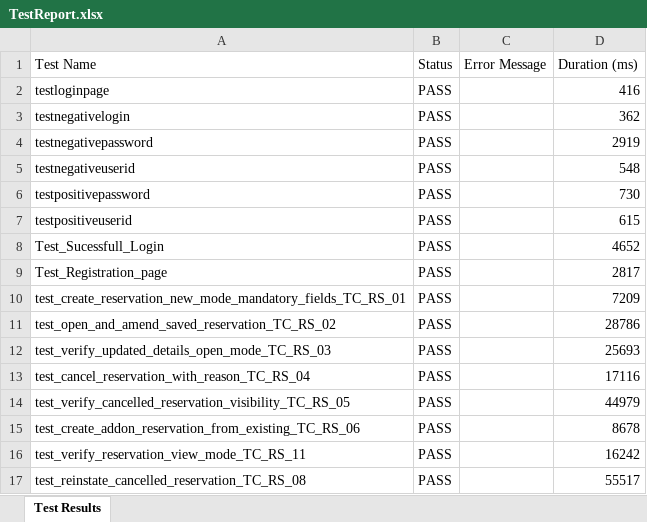
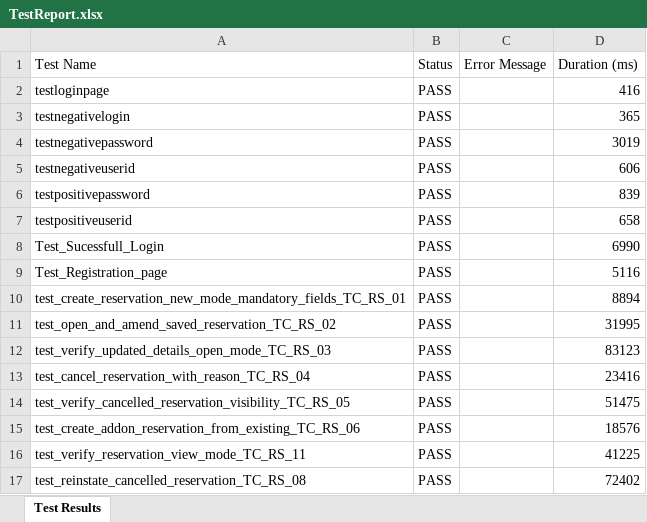
Before and after one commit to jeevarbsgo/wincloud, an Excel workbook: test-output/TestReport.xlsx, sheet Test Results, drawn as a sheet; only a part is shown; values as stored, in another font and other column widths than the file's, no borders; the diff covers the shown part only; the diff names each change by its address in the sheet, - before the commit and + after, or states it on an @@ line.

```diff
--- a/test-output/TestReport.xlsx (sheet Test Results)
+++ b/test-output/TestReport.xlsx (sheet Test Results)
-D3 (Duration (ms)): 362
+D3 (Duration (ms)): 365
-D4 (Duration (ms)): 2919
+D4 (Duration (ms)): 3019
-D5 (Duration (ms)): 548
+D5 (Duration (ms)): 606
-D6 (Duration (ms)): 730
+D6 (Duration (ms)): 839
-D7 (Duration (ms)): 615
+D7 (Duration (ms)): 658
-D8 (Duration (ms)): 4652
+D8 (Duration (ms)): 6990
-D9 (Duration (ms)): 2817
+D9 (Duration (ms)): 5116
-D10 (Duration (ms)): 7209
+D10 (Duration (ms)): 8894
-D11 (Duration (ms)): 28786
+D11 (Duration (ms)): 31995
-D12 (Duration (ms)): 25693
+D12 (Duration (ms)): 83123
-D13 (Duration (ms)): 17116
+D13 (Duration (ms)): 23416
-D14 (Duration (ms)): 44979
+D14 (Duration (ms)): 51475
-D15 (Duration (ms)): 8678
+D15 (Duration (ms)): 18576
-D16 (Duration (ms)): 16242
+D16 (Duration (ms)): 41225
-D17 (Duration (ms)): 55517
+D17 (Duration (ms)): 72402
```
Also changed, not shown: 19 added rows, 7 removed rows and 26 edited cells elsewhere in this sheet, 54 other files.
